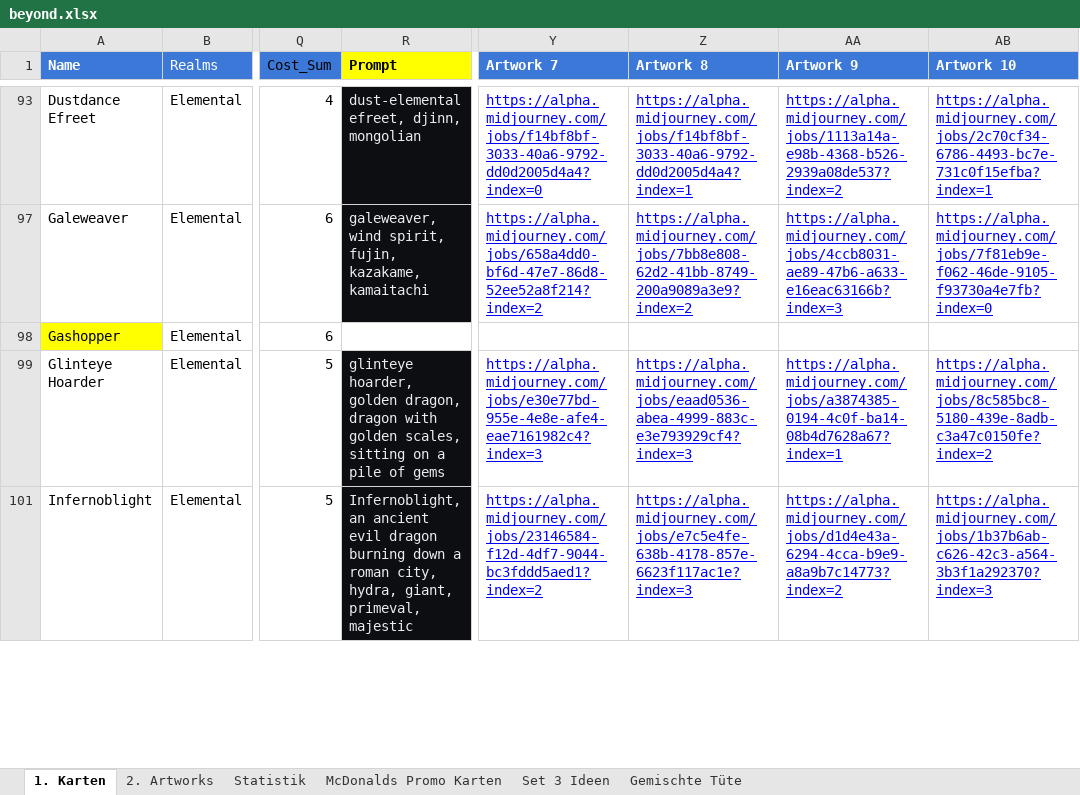
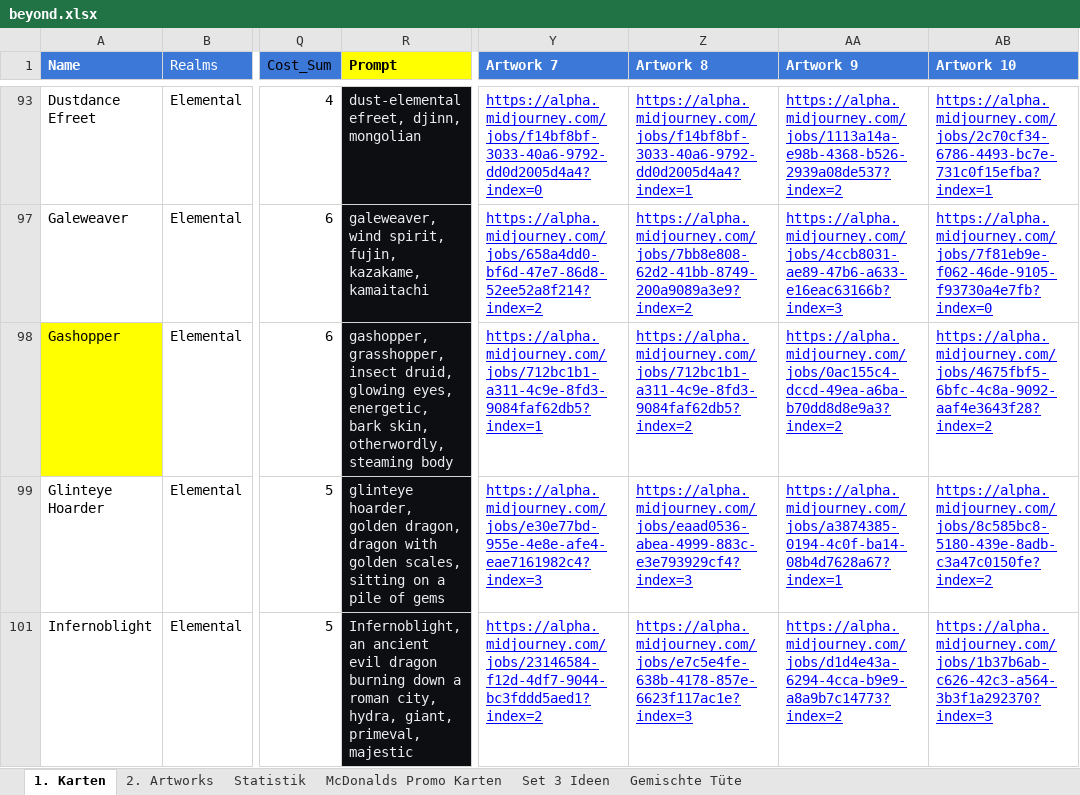
Before and after one commit to nonbiristudios/shardsofbeyond, an Excel workbook: card-data/beyond.xlsx, sheet 1. Karten, drawn as a sheet; only a part is shown, gaps mark what is left out; values as stored, in another font and other column widths than the file's, no borders; charts and pictures and conditional formats not drawn; the diff covers the shown part only; the diff names each change by its address in the sheet, - before the commit and + after, or states it on an @@ line.

```diff
--- a/card-data/beyond.xlsx (sheet 1. Karten)
+++ b/card-data/beyond.xlsx (sheet 1. Karten)
-R98 (Prompt): (empty)
+R98 (Prompt): gashopper, grasshopper, insect druid, glowing eyes, energetic, bark skin, otherwordly, steaming body
-R98 fill: none
+R98 fill: #0D0E12
-Y98 (Artwork 7): (empty)
+Y98 (Artwork 7): https://alpha.midjourney.com/jobs/712bc1b1-a311-4c9e-8fd3-9084faf62db5?index=1
-Z98 (Artwork 8): (empty)
+Z98 (Artwork 8): https://alpha.midjourney.com/jobs/712bc1b1-a311-4c9e-8fd3-9084faf62db5?index=2
-AA98 (Artwork 9): (empty)
+AA98 (Artwork 9): https://alpha.midjourney.com/jobs/0ac155c4-dccd-49ea-a6ba-b70dd8d8e9a3?index=2
-AB98 (Artwork 10): (empty)
+AB98 (Artwork 10): https://alpha.midjourney.com/jobs/4675fbf5-6bfc-4c8a-9092-aaf4e3643f28?index=2
```
Also changed, not shown: 11 edited cells and cell formats elsewhere in this sheet, charts or pictures, 4 other files.
